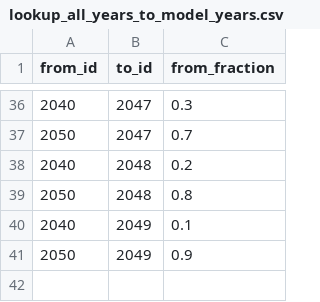
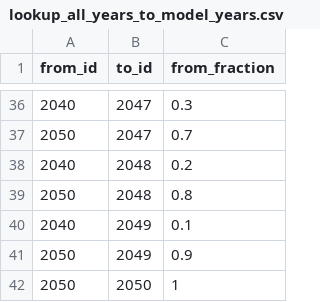
Before and after one commit to dsgrid/dsgrid-project-IEF, a CSV file: project/dimension_mappings/lookup_all_years_to_model_years.csv, drawn as a sheet; only a part is shown, gaps mark what is left out; the diff names each change by its address in the sheet, - before the commit and + after, or states it on an @@ line.

```diff
--- a/project/dimension_mappings/lookup_all_years_to_model_years.csv
+++ b/project/dimension_mappings/lookup_all_years_to_model_years.csv
+row 42: 2050 | 2050 | 1
```
Also changed, not shown: project/dimension_mappings/lookup_state_to_reeds_pca.csv, 1 other file.
